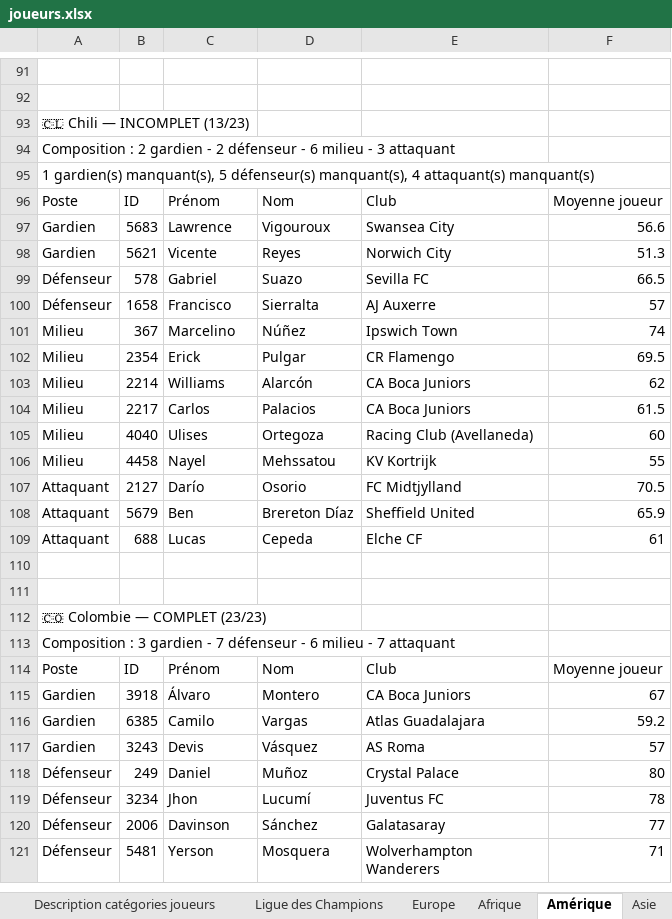
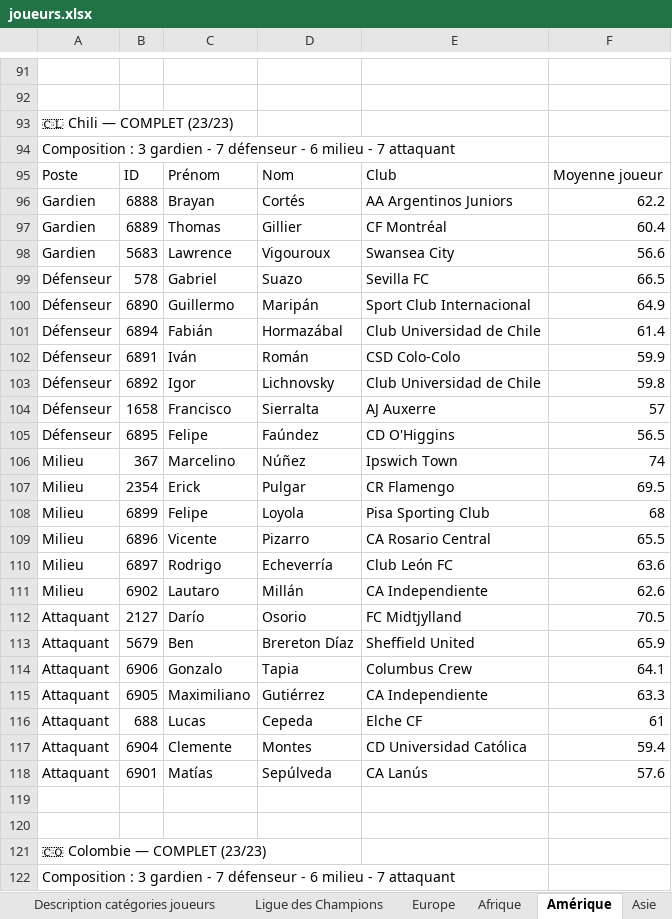
Before and after one commit to Ynnel713/Projet-foot, an Excel workbook: data/joueurs.xlsx, sheet Amérique, drawn as a sheet; only a part is shown, gaps mark what is left out; the shorter side is filled out with more unchanged rows; values as stored, in another font and other column widths than the file's, no borders; removed rows and columns are numbered as before the commit, all else as after; the diff covers the shown part only; the diff names each change by its address in the sheet, - before the commit and + after, or states it on an @@ line.

```diff
--- a/data/joueurs.xlsx (sheet Amérique)
+++ b/data/joueurs.xlsx (sheet Amérique)
-A93: 🇨🇱 Chili — INCOMPLET (13/23)
+A93: 🇨🇱 Chili — COMPLET (23/23)
-A94: Composition : 2 gardien - 2 défenseur - 6 milieu - 3 attaquant
+A94: Composition : 3 gardien - 7 défenseur - 6 milieu - 7 attaquant
-row 95: 1 gardien(s) manquant(s), 5 défenseur(s) manquant(s), 4 attaquant(s) manquant(s)
+row 96: Gardien | 6888 | Brayan | Cortés | AA Argentinos Juniors | 62.2
+row 97: Gardien | 6889 | Thomas | Gillier | CF Montréal | 60.4
-row 98: Gardien | 5621 | Vicente | Reyes | Norwich City | 51.3
+row 100: Défenseur | 6890 | Guillermo | Maripán | Sport Club Internacional | 64.9
+row 101: Défenseur | 6894 | Fabián | Hormazábal | Club Universidad de Chile | 61.4
+row 102: Défenseur | 6891 | Iván | Román | CSD Colo-Colo | 59.9
+row 103: Défenseur | 6892 | Igor | Lichnovsky | Club Universidad de Chile | 59.8
+row 105: Défenseur | 6895 | Felipe | Faúndez | CD O'Higgins | 56.5
-row 103: Milieu | 2214 | Williams | Alarcón | CA Boca Juniors | 62
-row 104: Milieu | 2217 | Carlos | Palacios | CA Boca Juniors | 61.5
-row 105: Milieu | 4040 | Ulises | Ortegoza | Racing Club (Avellaneda) | 60
-row 106: Milieu | 4458 | Nayel | Mehssatou | KV Kortrijk | 55
+row 108: Milieu | 6899 | Felipe | Loyola | Pisa Sporting Club | 68
+row 109: Milieu | 6896 | Vicente | Pizarro | CA Rosario Central | 65.5
+row 110: Milieu | 6897 | Rodrigo | Echeverría | Club León FC | 63.6
+row 111: Milieu | 6902 | Lautaro | Millán | CA Independiente | 62.6
+row 114: Attaquant | 6906 | Gonzalo | Tapia | Columbus Crew | 64.1
+row 115: Attaquant | 6905 | Maximiliano | Gutiérrez | CA Independiente | 63.3
+row 117: Attaquant | 6904 | Clemente | Montes | CD Universidad Católica | 59.4
+row 118: Attaquant | 6901 | Matías | Sepúlveda | CA Lanús | 57.6
```
Also changed, not shown: 43 added rows, 10 removed rows and 7 edited cells elsewhere in this sheet, sheet Infos principales, sheet Europe, sheet Afrique, sheet Océanie.
